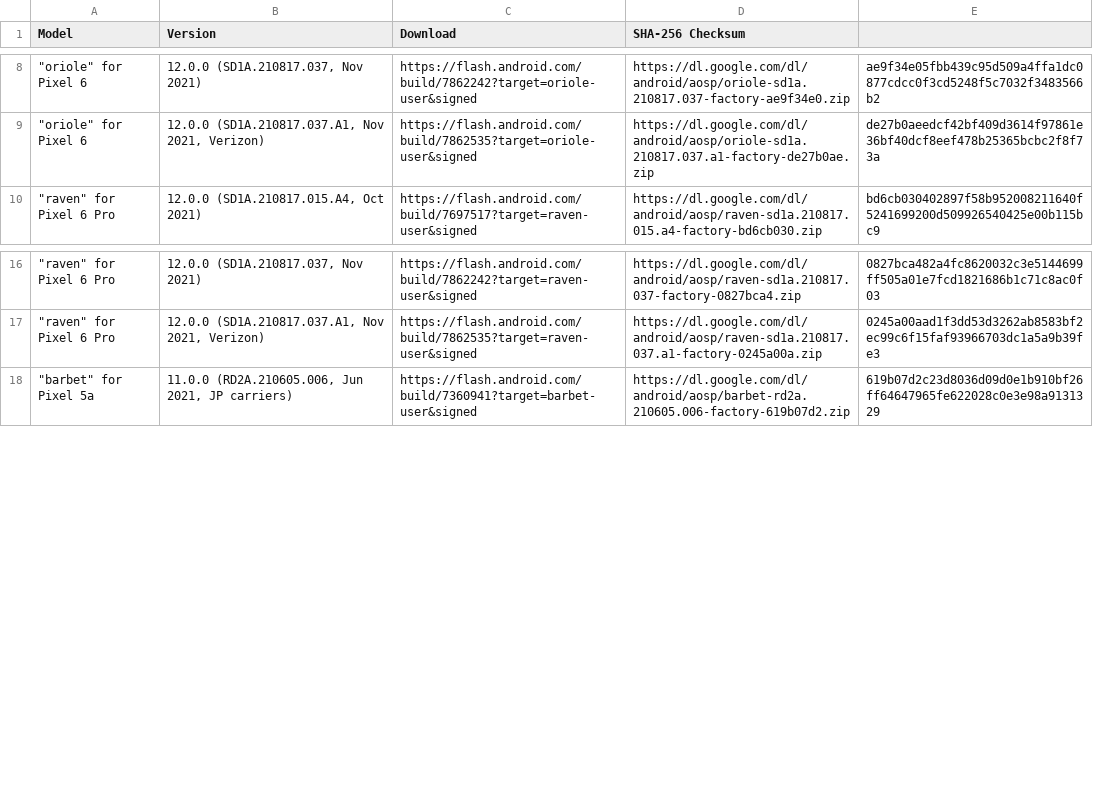
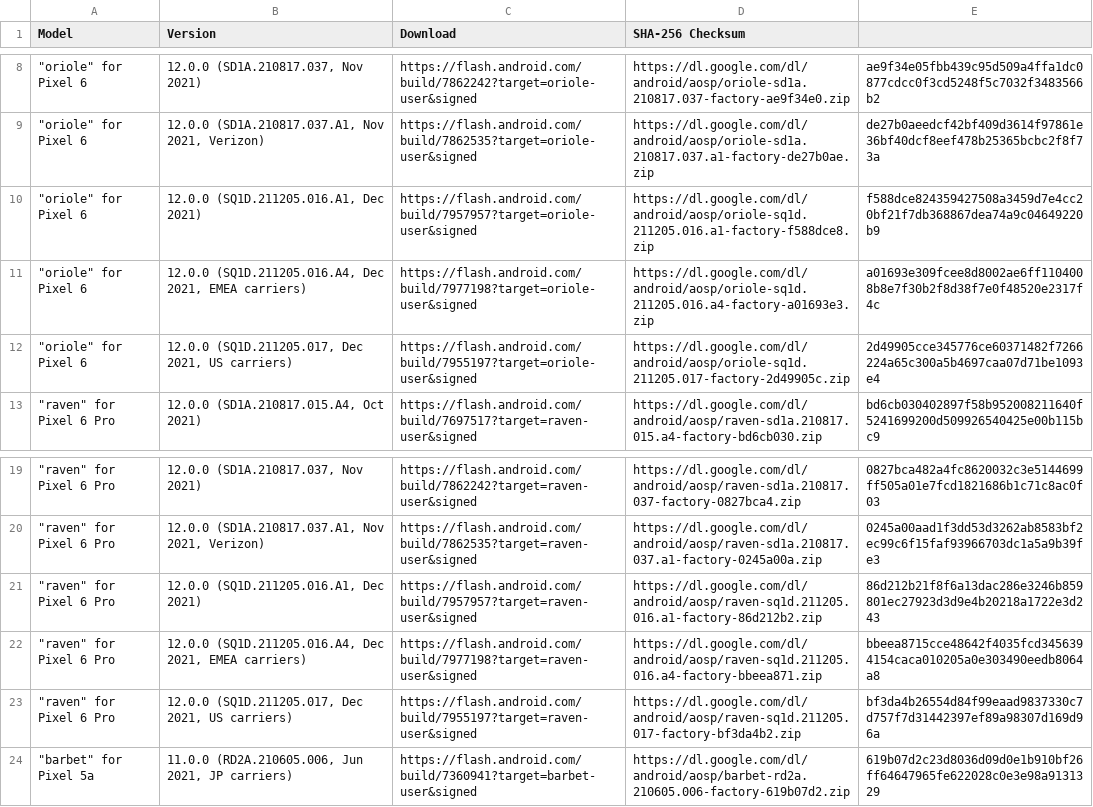
Before and after one commit to wuxianlin/get_android_data, a CSV file: data/android_images.csv, drawn as a sheet; only a part is shown, gaps mark what is left out.

```diff
--- a/data/android_images.csv
+++ b/data/android_images.csv
@@ -9,2 +9,5 @@ Model,Version,Download,SHA-256 Checksum
 """oriole"" for Pixel 6","12.0.0 (SD1A.210817.037.A1, Nov 2021, Verizon)",https://flash.android.com/build/7862535?target=oriole-user&signed,https://dl.google.com/dl/android/aosp/oriole-sd1a.210817.037.a1-factory-de27b0ae.zip,de27b0aeedcf42bf409d3614f97861e36bf40dcf8eef478b25365bcbc2f8f73a
+"""oriole"" for Pixel 6","12.0.0 (SQ1D.211205.016.A1, Dec 2021)",https://flash.android.com/build/7957957?target=oriole-user&signed,https://dl.google.com/dl/android/aosp/oriole-sq1d.211205.016.a1-factory-f588dce8.zip,f588dce824359427508a3459d7e4cc20bf21f7db368867dea74a9c04649220b9
+"""oriole"" for Pixel 6","12.0.0 (SQ1D.211205.016.A4, Dec 2021, EMEA carriers)",https://flash.android.com/build/7977198?target=oriole-user&signed,https://dl.google.com/dl/android/aosp/oriole-sq1d.211205.016.a4-factory-a01693e3.zip,a01693e309fcee8d8002ae6ff1104008b8e7f30b2f8d38f7e0f48520e2317f4c
+"""oriole"" for Pixel 6","12.0.0 (SQ1D.211205.017, Dec 2021, US carriers)",https://flash.android.com/build/7955197?target=oriole-user&signed,https://dl.google.com/dl/android/aosp/oriole-sq1d.211205.017-factory-2d49905c.zip,2d49905cce345776ce60371482f7266224a65c300a5b4697caa07d71be1093e4
 """raven"" for Pixel 6 Pro","12.0.0 (SD1A.210817.015.A4, Oct 2021)",https://flash.android.com/build/7697517?target=raven-user&signed,https://dl.google.com/dl/android/aosp/raven-sd1a.210817.015.a4-factory-bd6cb030.zip,bd6cb030402897f58b952008211640f5241699200d509926540425e00b115bc9
@@ -17,2 +20,5 @@ Model,Version,Download,SHA-256 Checksum
 """raven"" for Pixel 6 Pro","12.0.0 (SD1A.210817.037.A1, Nov 2021, Verizon)",https://flash.android.com/build/7862535?target=raven-user&signed,https://dl.google.com/dl/android/aosp/raven-sd1a.210817.037.a1-factory-0245a00a.zip,0245a00aad1f3dd53d3262ab8583bf2ec99c6f15faf93966703dc1a5a9b39fe3
+"""raven"" for Pixel 6 Pro","12.0.0 (SQ1D.211205.016.A1, Dec 2021)",https://flash.android.com/build/7957957?target=raven-user&signed,https://dl.google.com/dl/android/aosp/raven-sq1d.211205.016.a1-factory-86d212b2.zip,86d212b21f8f6a13dac286e3246b859801ec27923d3d9e4b20218a1722e3d243
+"""raven"" for Pixel 6 Pro","12.0.0 (SQ1D.211205.016.A4, Dec 2021, EMEA carriers)",https://flash.android.com/build/7977198?target=raven-user&signed,https://dl.google.com/dl/android/aosp/raven-sq1d.211205.016.a4-factory-bbeea871.zip,bbeea8715cce48642f4035fcd3456394154caca010205a0e303490eedb8064a8
+"""raven"" for Pixel 6 Pro","12.0.0 (SQ1D.211205.017, Dec 2021, US carriers)",https://flash.android.com/build/7955197?target=raven-user&signed,https://dl.google.com/dl/android/aosp/raven-sq1d.211205.017-factory-bf3da4b2.zip,bf3da4b26554d84f99eaad9837330c7d757f7d31442397ef89a98307d169d96a
 """barbet"" for Pixel 5a","11.0.0 (RD2A.210605.006, Jun 2021, JP carriers)",https://flash.android.com/build/7360941?target=barbet-user&signed,https://dl.google.com/dl/android/aosp/barbet-rd2a.210605.006-factory-619b07d2.zip,619b07d2c23d8036d09d0e1b910bf26ff64647965fe622028c0e3e98a9131329
```
Also changed, not shown: data/android_ota_images.csv, data/miui_global_rom.csv.
